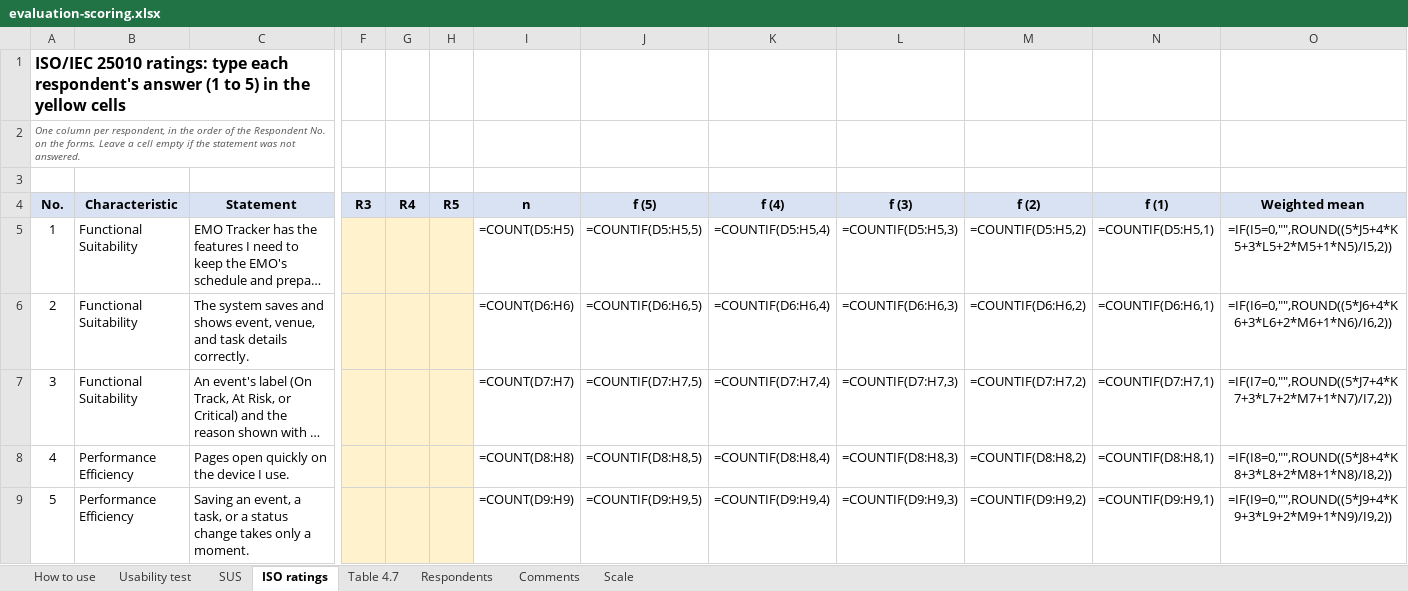
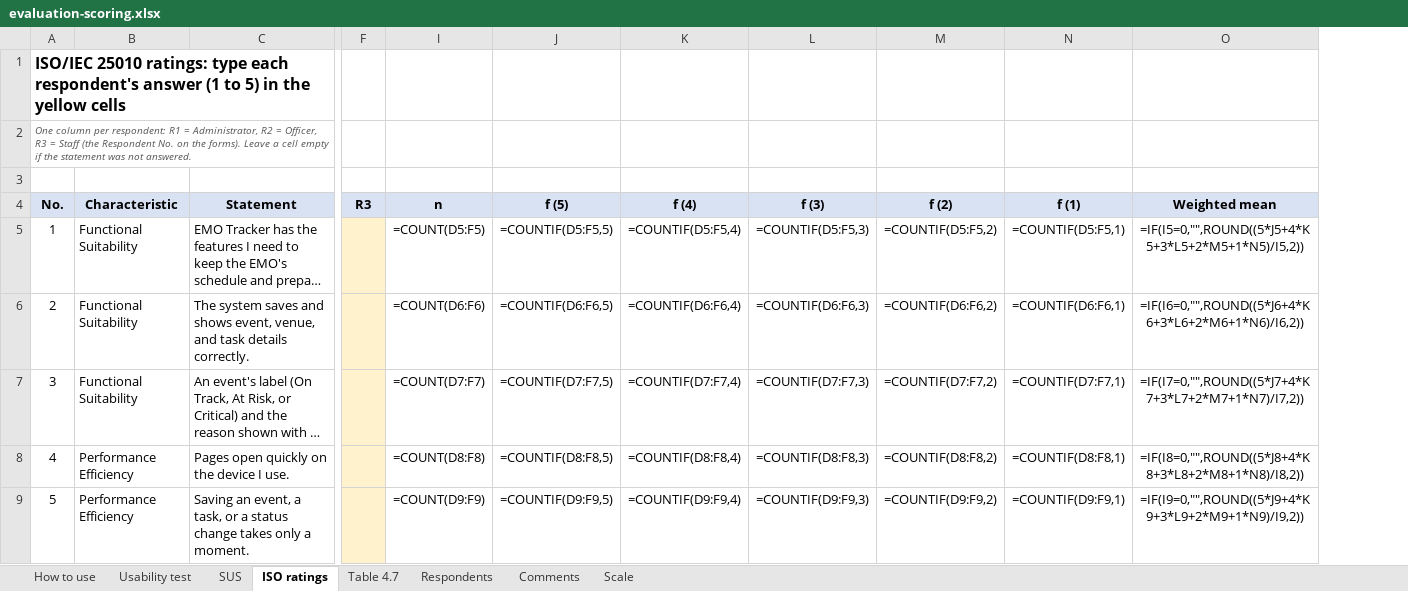
Before and after one commit to XyroneKyleYlanan/EMO-Tracker, an Excel workbook: docs/paper/chapter-4/evaluation-scoring.xlsx, sheet ISO ratings, drawn as a sheet; only a part is shown, gaps mark what is left out; long unchanged cells end in …; values as stored, in another font and other column widths than the file's, no borders; formulas without a stored value are shown as written; the diff covers the shown part only; the diff names each change by its address in the sheet, - before the commit and + after, or states it on an @@ line.

Commit message:
Set the scoring sheet to the three EMO respondents

```diff
--- a/docs/paper/chapter-4/evaluation-scoring.xlsx (sheet ISO ratings)
+++ b/docs/paper/chapter-4/evaluation-scoring.xlsx (sheet ISO ratings)
@@ column G (R4) hidden, empty @@
@@ column H (R5) hidden, empty @@
-A2 (No.): …column per respondent, in the order of the Respondent No. on the forms. Leave a…
+A2 (No.): …column per respondent: R1 = Administrator, R2 = Officer, R3 = Staff (the Respondent No. on the forms). Leave a…
-I5 (n): =COUNT(D5:H5)
+I5 (n): =COUNT(D5:F5)
-J5 (f (5)): =COUNTIF(D5:H5,5)
+J5 (f (5)): =COUNTIF(D5:F5,5)
-K5 (f (4)): =COUNTIF(D5:H5,4)
+K5 (f (4)): =COUNTIF(D5:F5,4)
-L5 (f (3)): =COUNTIF(D5:H5,3)
+L5 (f (3)): =COUNTIF(D5:F5,3)
-M5 (f (2)): =COUNTIF(D5:H5,2)
+M5 (f (2)): =COUNTIF(D5:F5,2)
-N5 (f (1)): =COUNTIF(D5:H5,1)
+N5 (f (1)): =COUNTIF(D5:F5,1)
-I6 (n): =COUNT(D6:H6)
+I6 (n): =COUNT(D6:F6)
-J6 (f (5)): =COUNTIF(D6:H6,5)
+J6 (f (5)): =COUNTIF(D6:F6,5)
-K6 (f (4)): =COUNTIF(D6:H6,4)
+K6 (f (4)): =COUNTIF(D6:F6,4)
-L6 (f (3)): =COUNTIF(D6:H6,3)
+L6 (f (3)): =COUNTIF(D6:F6,3)
-M6 (f (2)): =COUNTIF(D6:H6,2)
+M6 (f (2)): =COUNTIF(D6:F6,2)
-N6 (f (1)): =COUNTIF(D6:H6,1)
+N6 (f (1)): =COUNTIF(D6:F6,1)
-I7 (n): =COUNT(D7:H7)
+I7 (n): =COUNT(D7:F7)
-J7 (f (5)): =COUNTIF(D7:H7,5)
+J7 (f (5)): =COUNTIF(D7:F7,5)
-K7 (f (4)): =COUNTIF(D7:H7,4)
+K7 (f (4)): =COUNTIF(D7:F7,4)
-L7 (f (3)): =COUNTIF(D7:H7,3)
+L7 (f (3)): =COUNTIF(D7:F7,3)
-M7 (f (2)): =COUNTIF(D7:H7,2)
+M7 (f (2)): =COUNTIF(D7:F7,2)
-N7 (f (1)): =COUNTIF(D7:H7,1)
+N7 (f (1)): =COUNTIF(D7:F7,1)
-I8 (n): =COUNT(D8:H8)
+I8 (n): =COUNT(D8:F8)
-J8 (f (5)): =COUNTIF(D8:H8,5)
+J8 (f (5)): =COUNTIF(D8:F8,5)
-K8 (f (4)): =COUNTIF(D8:H8,4)
+K8 (f (4)): =COUNTIF(D8:F8,4)
-L8 (f (3)): =COUNTIF(D8:H8,3)
+L8 (f (3)): =COUNTIF(D8:F8,3)
-M8 (f (2)): =COUNTIF(D8:H8,2)
+M8 (f (2)): =COUNTIF(D8:F8,2)
-N8 (f (1)): =COUNTIF(D8:H8,1)
+N8 (f (1)): =COUNTIF(D8:F8,1)
-I9 (n): =COUNT(D9:H9)
+I9 (n): =COUNT(D9:F9)
-J9 (f (5)): =COUNTIF(D9:H9,5)
+J9 (f (5)): =COUNTIF(D9:F9,5)
-K9 (f (4)): =COUNTIF(D9:H9,4)
+K9 (f (4)): =COUNTIF(D9:F9,4)
-L9 (f (3)): =COUNTIF(D9:H9,3)
+L9 (f (3)): =COUNTIF(D9:F9,3)
-M9 (f (2)): =COUNTIF(D9:H9,2)
+M9 (f (2)): =COUNTIF(D9:F9,2)
-N9 (f (1)): =COUNTIF(D9:H9,1)
+N9 (f (1)): =COUNTIF(D9:F9,1)
```
Also changed, not shown: 102 edited cells elsewhere in this sheet, sheet Usability test, sheet Respondents, sheet SUS, sheet How to use.
